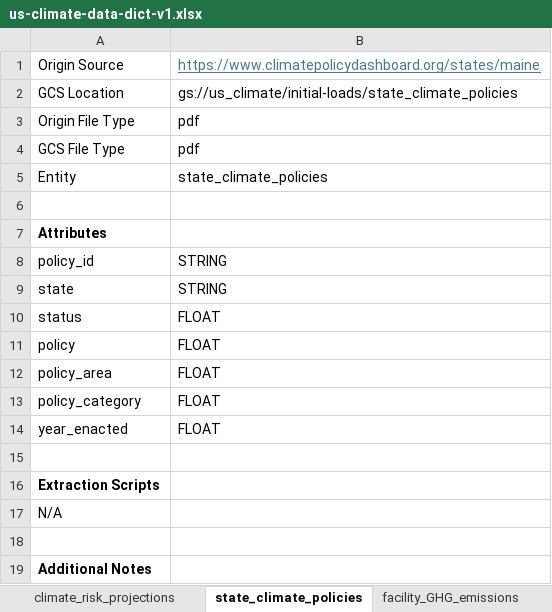
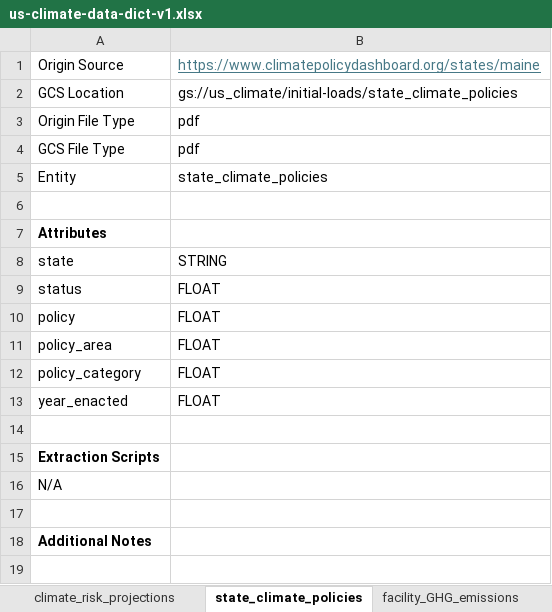
Before and after one commit to kfoght/U.S.-Climate-Data-Warehouse, an Excel workbook: project1/us-climate-data-dict-v1.xlsx, sheet state_climate_policies, drawn as a sheet; values as stored, in another font and other column widths than the file's, no borders; charts and pictures not drawn; the diff names each change by its address in the sheet, - before the commit and + after, or states it on an @@ line.

```diff
--- a/project1/us-climate-data-dict-v1.xlsx (sheet state_climate_policies)
+++ b/project1/us-climate-data-dict-v1.xlsx (sheet state_climate_policies)
-row 8: policy_id | STRING
```
Also changed, not shown: sheet state_disasters, sheet climate_risk_projections, sheet state_temperatures, sheet facility_GHG_emissions, charts or pictures.
